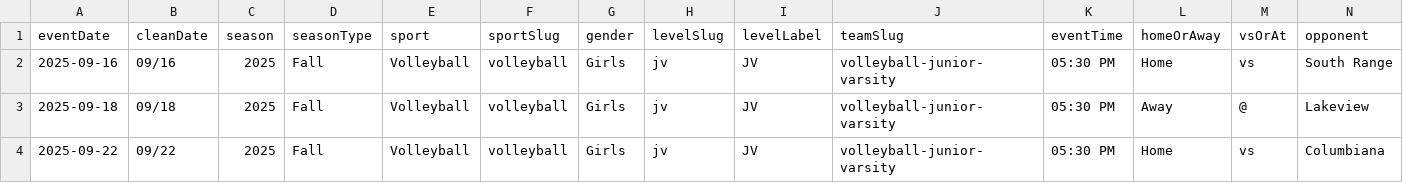
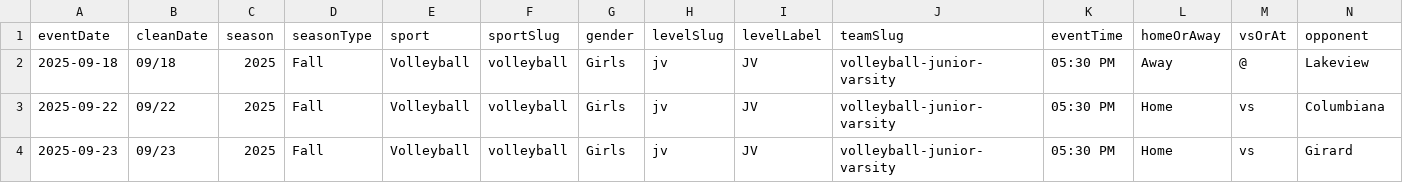
Before and after one commit to nruggieri-poland/schedules, a CSV file: teams/volleyball-junior-varsity.csv, drawn as a sheet; only a part is shown; the shorter side is filled out with more unchanged rows; rows hold the shown columns only; the diff names each change by its address in the sheet, - before the commit and + after, or states it on an @@ line.

```diff
--- a/teams/volleyball-junior-varsity.csv
+++ b/teams/volleyball-junior-varsity.csv
-row 2: 2025-09-16 | 09/16 | 2025 | Fall | Volleyball | volleyball | Girls | jv | JV | volleyball-junior-varsity | 05:30 PM | Home | vs | South Range
```
Also changed, not shown: rollups/jv/combined.csv, rollups/ms/combined.csv, 34 other files.
